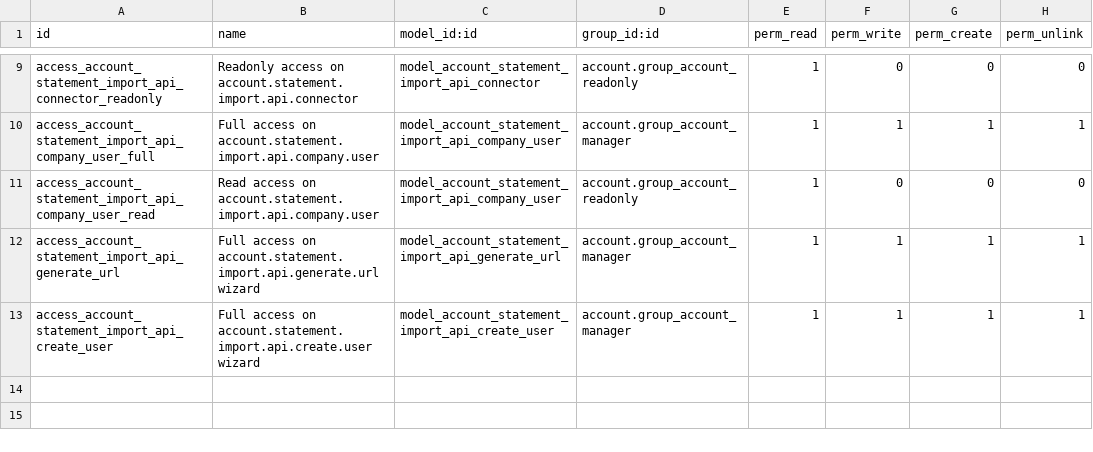
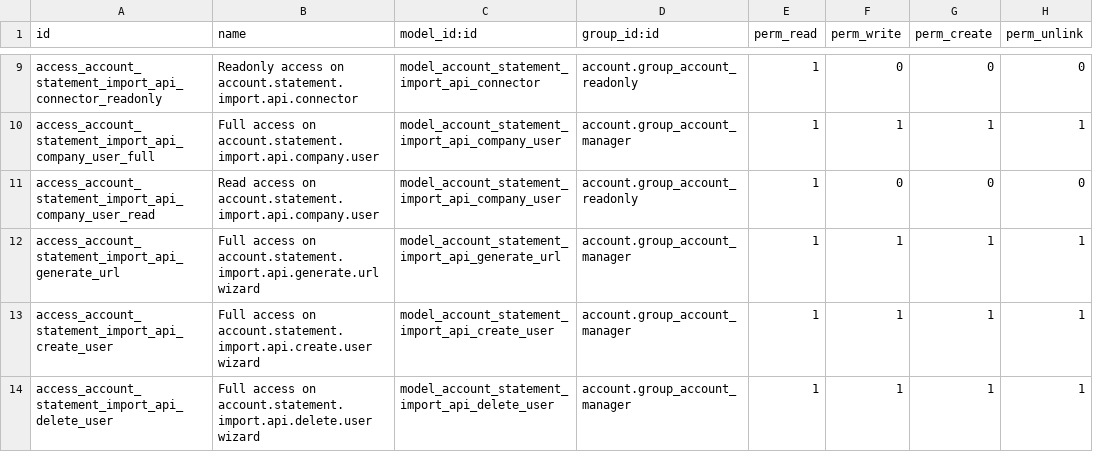
Before and after one commit to akretion/bank-statement-import-api, a CSV file: account_statement_import_api/security/ir.model.access.csv, drawn as a sheet; only a part is shown, gaps mark what is left out.

Commit message:
[IMP] bridge: Switch to UUID as identifier for company users (add field bridge_external_identifier to store the external identifier). Migration script provided.
Add support for deletion of company user
Add company_id field on connector
BridgeAPI URL is can be changed via an ir.config_parameter
Factorize code to build headers for bridge requests

```diff
--- a/account_statement_import_api/security/ir.model.access.csv
+++ b/account_statement_import_api/security/ir.model.access.csv
@@ -13 +13,2 @@ access_account_statement_import_api_generate_url,Full access on account.statemen
 access_account_statement_import_api_create_user,Full access on account.statement.import.api.create.user wizard,model_account_statement_import_api_create_user,account.group_account_manager,1,1,1,1
+access_account_statement_import_api_delete_user,Full access on account.statement.import.api.delete.user wizard,model_account_statement_import_api_delete_user,account.group_account_manager,1,1,1,1
```
Also changed, not shown: 18 other files.
